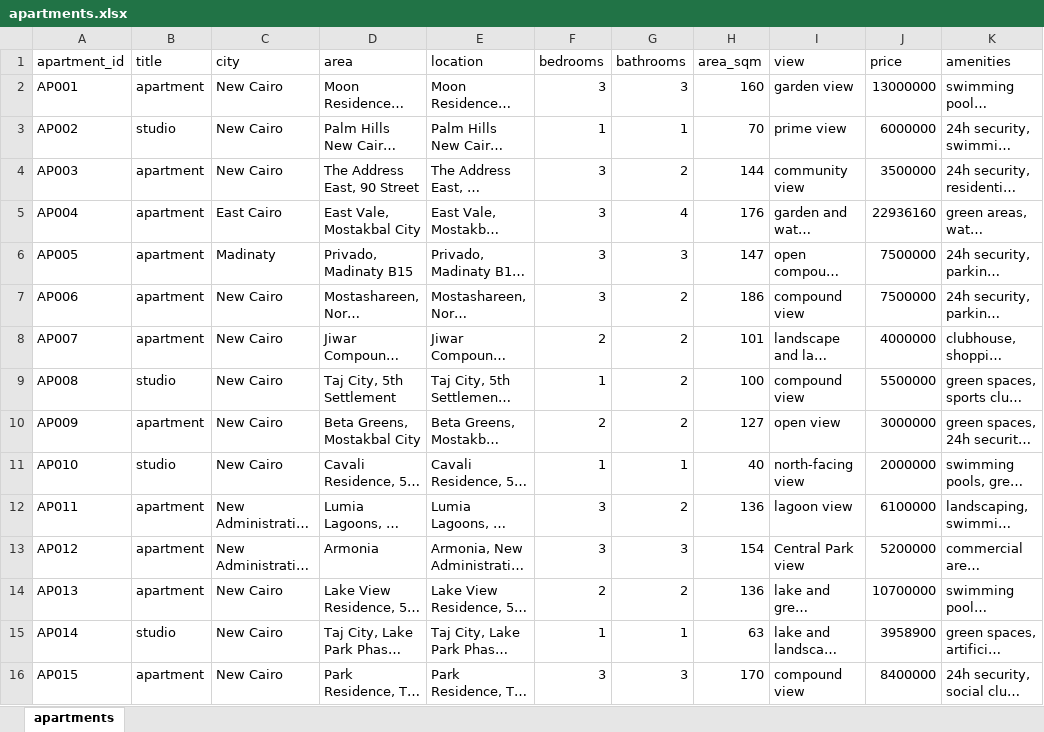
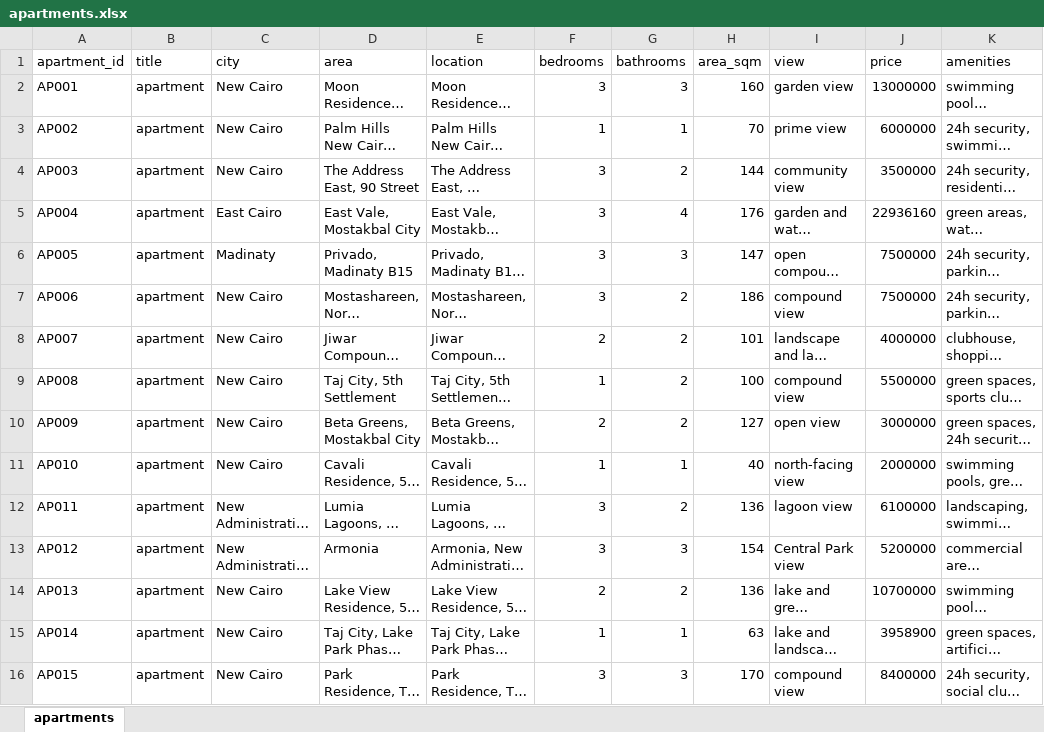
Before and after one commit to AhmedAshraf4/Apartment-Recommendation-Chatbot, an Excel workbook: apartments.xlsx, sheet apartments, drawn as a sheet; only a part is shown; long unchanged cells end in …; values as stored, in another font and other column widths than the file's, no borders; the diff names each change by its address in the sheet, - before the commit and + after, or states it on an @@ line.

```diff
--- a/apartments.xlsx (sheet apartments)
+++ b/apartments.xlsx (sheet apartments)
-B3 (title): studio
+B3 (title): apartment
-B9 (title): studio
+B9 (title): apartment
-B11 (title): studio
+B11 (title): apartment
-B15 (title): studio
+B15 (title): apartment
```
Also changed, not shown: 4 other files.
